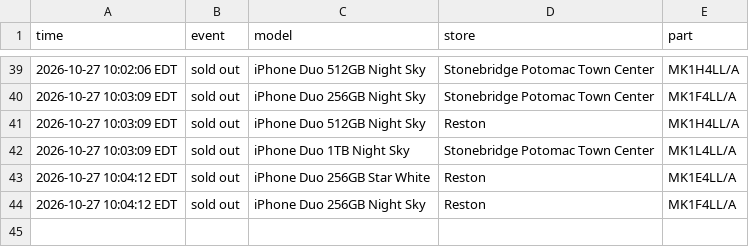
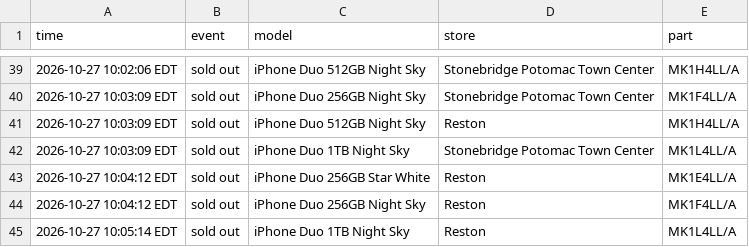
Before and after one commit to abkicks516/iphone-duo-monitor, a CSV file: stock-history-dc-nova.csv, drawn as a sheet; only a part is shown, gaps mark what is left out; the diff names each change by its address in the sheet, - before the commit and + after, or states it on an @@ line.

Commit message:
Stock history: 0 in, 1 out

```diff
--- a/stock-history-dc-nova.csv
+++ b/stock-history-dc-nova.csv
+row 45: 2026-10-27 10:05:14 EDT | sold out | iPhone Duo 1TB Night Sky | Reston | MK1L4LL/A
```
